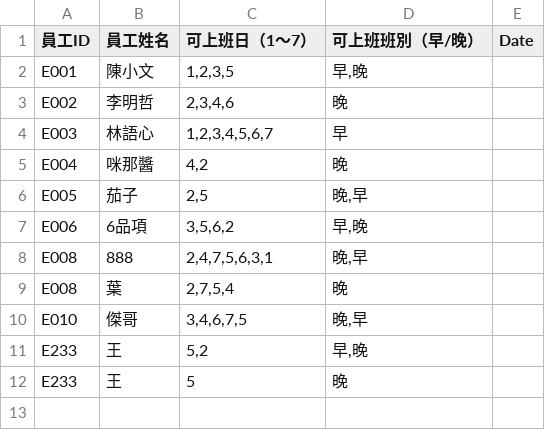
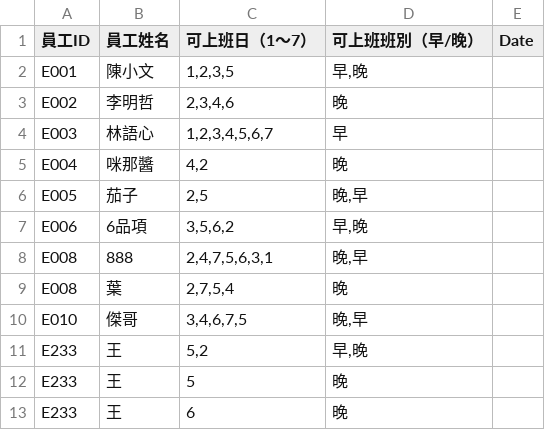
Before and after one commit to wwwcxwhywhy/Scheduling, a CSV file: employees.csv, drawn as a sheet; the diff names each change by its address in the sheet, - before the commit and + after, or states it on an @@ line.

Commit message:
新增員工資料

```diff
--- a/employees.csv
+++ b/employees.csv
+row 13: E233 | 王 | 6 | 晚
```
